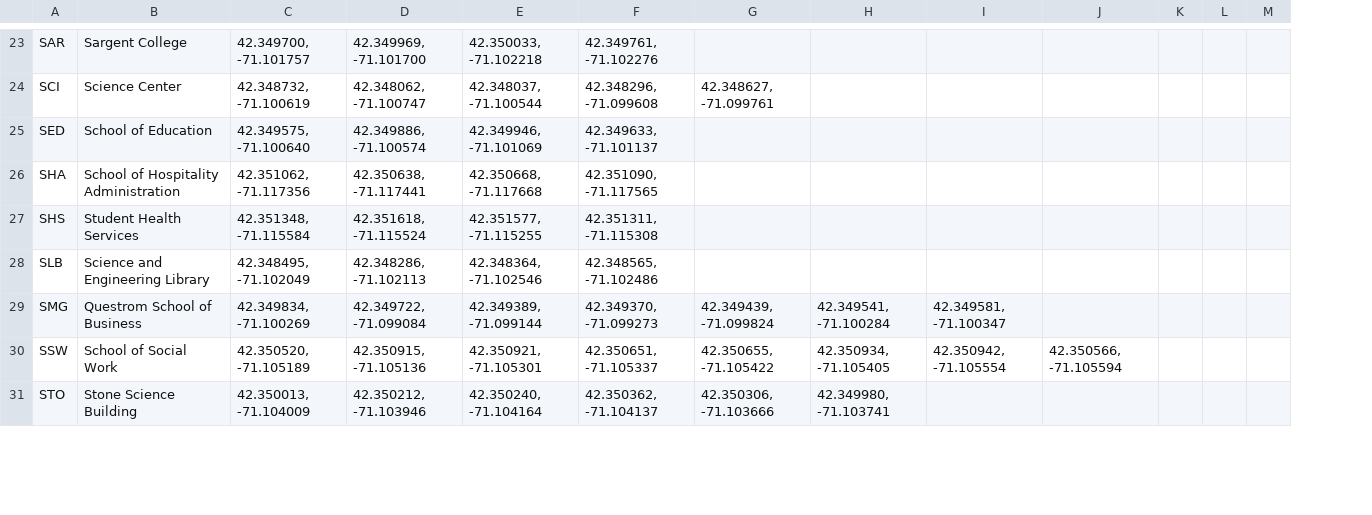
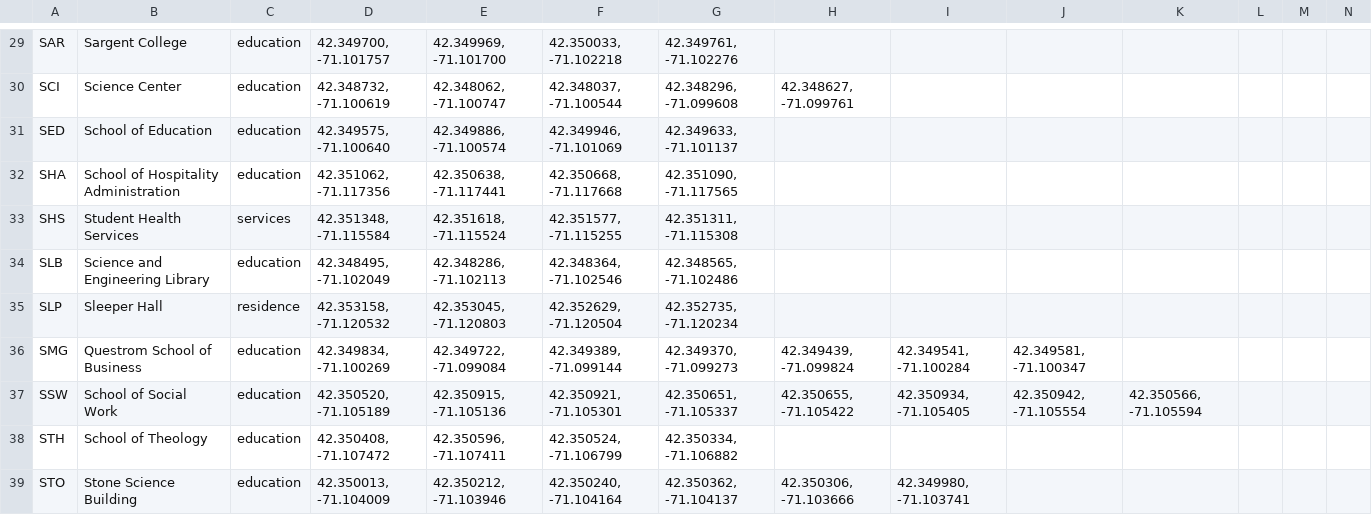
Before and after one commit to amillerbrowne/BUCommunityApp-Android, a CSV file: app/src/main/res/raw/buildinglist.csv, drawn as a sheet; only a part is shown, gaps mark what is left out; rows hold the shown columns only; the diff covers the shown part only; the diff names each change by its address in the sheet, - before the commit and + after, or states it on an @@ line.

Commit message:
Added building types to csv, changed main color of buildings from red to scarlet, and added more buildings

```diff
--- a/app/src/main/res/raw/buildinglist.csv
+++ b/app/src/main/res/raw/buildinglist.csv
+column C, rows 29-34: education | education | education | education | services | education; rows 36-37: education | education; row 39: education
+row 35: SLP | Sleeper Hall | residence | 42.353158, -71.120532 | 42.353045, -71.120803 | 42.352629, -71.120504 | 42.352735, -71.120234
+row 38: STH | School of Theology | education | 42.350408, -71.107472 | 42.350596, -71.107411 | 42.350524, -71.106799 | 42.350334, -71.106882
```
Also changed, not shown: 8 added rows and 4 edited cells elsewhere in this file, 10 other files.
